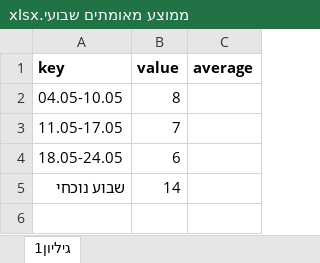
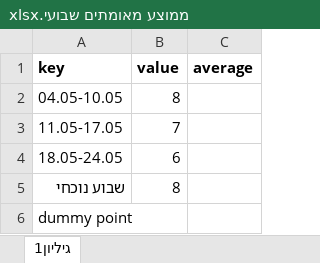
Before and after one commit to amitSteinmetz/corona-website-react, an Excel workbook: corona-server-side-asp.net/Excels/Sections/מדדים מרכזיים/ממוצע מאומתים שבועי.xlsx, sheet גיליון1, drawn as a sheet; values as stored, in another font and other column widths than the file's, no borders; the diff names each change by its address in the sheet, - before the commit and + after, or states it on an @@ line.

```diff
--- a/corona-server-side-asp.net/Excels/Sections/מדדים מרכזיים/ממוצע מאומתים שבועי.xlsx (sheet גיליון1)
+++ b/corona-server-side-asp.net/Excels/Sections/מדדים מרכזיים/ממוצע מאומתים שבועי.xlsx (sheet גיליון1)
-B5 (value): 14
+B5 (value): 8
+row 6: dummy point
```
Also changed, not shown: 3 other files.
